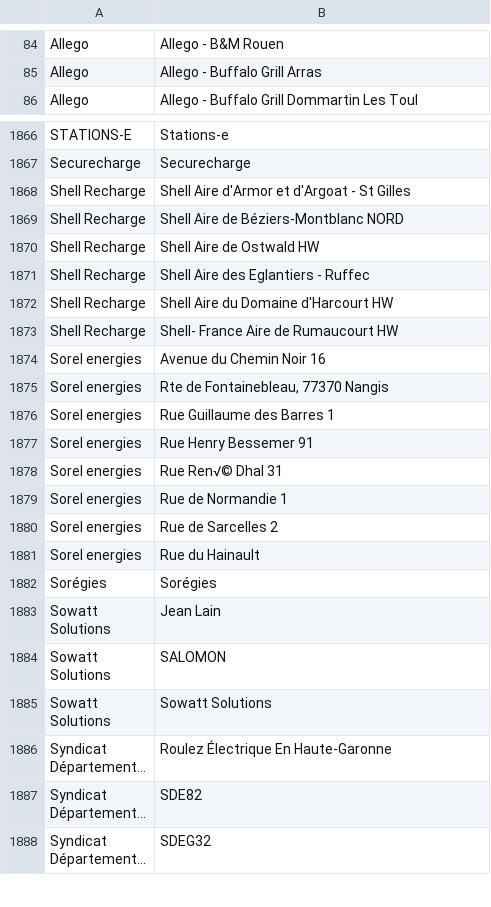
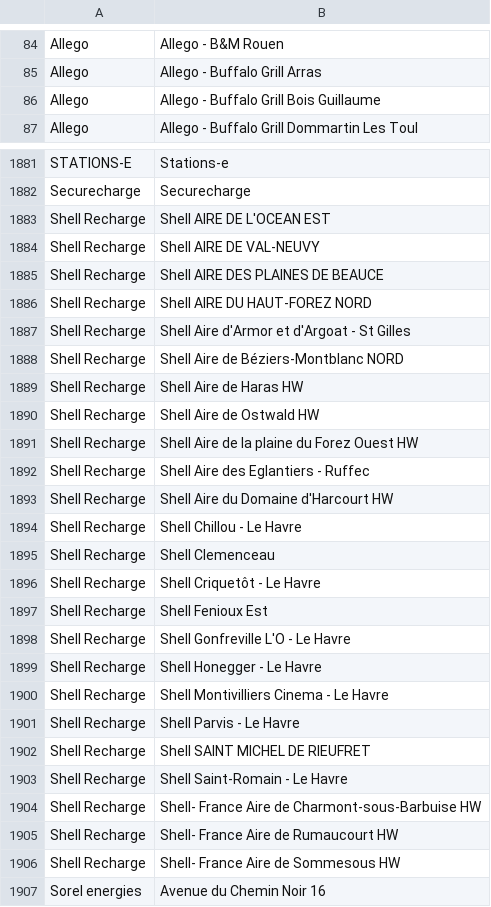
Before and after one commit to Jungle-Bus/ref-EU-EVSE, a CSV file: opendata_networks.csv, drawn as a sheet; only a part is shown, gaps mark what is left out; the shorter side is filled out with more unchanged rows; long unchanged cells end in …; the diff covers the shown part only; the diff names each change by its address in the sheet, - before the commit and + after, or states it on an @@ line.

```diff
--- a/opendata_networks.csv
+++ b/opendata_networks.csv
+row 86: Allego | Allego - Buffalo Grill Bois Guillaume
+row 1883: Shell Recharge | Shell AIRE DE L'OCEAN EST
+row 1884: Shell Recharge | Shell AIRE DE VAL-NEUVY
+row 1885: Shell Recharge | Shell AIRE DES PLAINES DE BEAUCE
+row 1886: Shell Recharge | Shell AIRE DU HAUT-FOREZ NORD
+row 1889: Shell Recharge | Shell Aire de Haras HW
+row 1891: Shell Recharge | Shell Aire de la plaine du Forez Ouest HW
+row 1894: Shell Recharge | Shell Chillou - Le Havre
+row 1895: Shell Recharge | Shell Clemenceau
+row 1896: Shell Recharge | Shell Criquetôt - Le Havre
+row 1897: Shell Recharge | Shell Fenioux Est
+row 1898: Shell Recharge | Shell Gonfreville L'O - Le Havre
+row 1899: Shell Recharge | Shell Honegger - Le Havre
+row 1900: Shell Recharge | Shell Montivilliers Cinema - Le Havre
+row 1901: Shell Recharge | Shell Parvis - Le Havre
+row 1902: Shell Recharge | Shell SAINT MICHEL DE RIEUFRET
+row 1903: Shell Recharge | Shell Saint-Romain - Le Havre
+row 1904: Shell Recharge | Shell- France Aire de Charmont-sous-Barbuise HW
+row 1906: Shell Recharge | Shell- France Aire de Sommesous HW
```
Also changed, not shown: 18 added rows, 7 removed rows and 6 edited cells elsewhere in this file.
